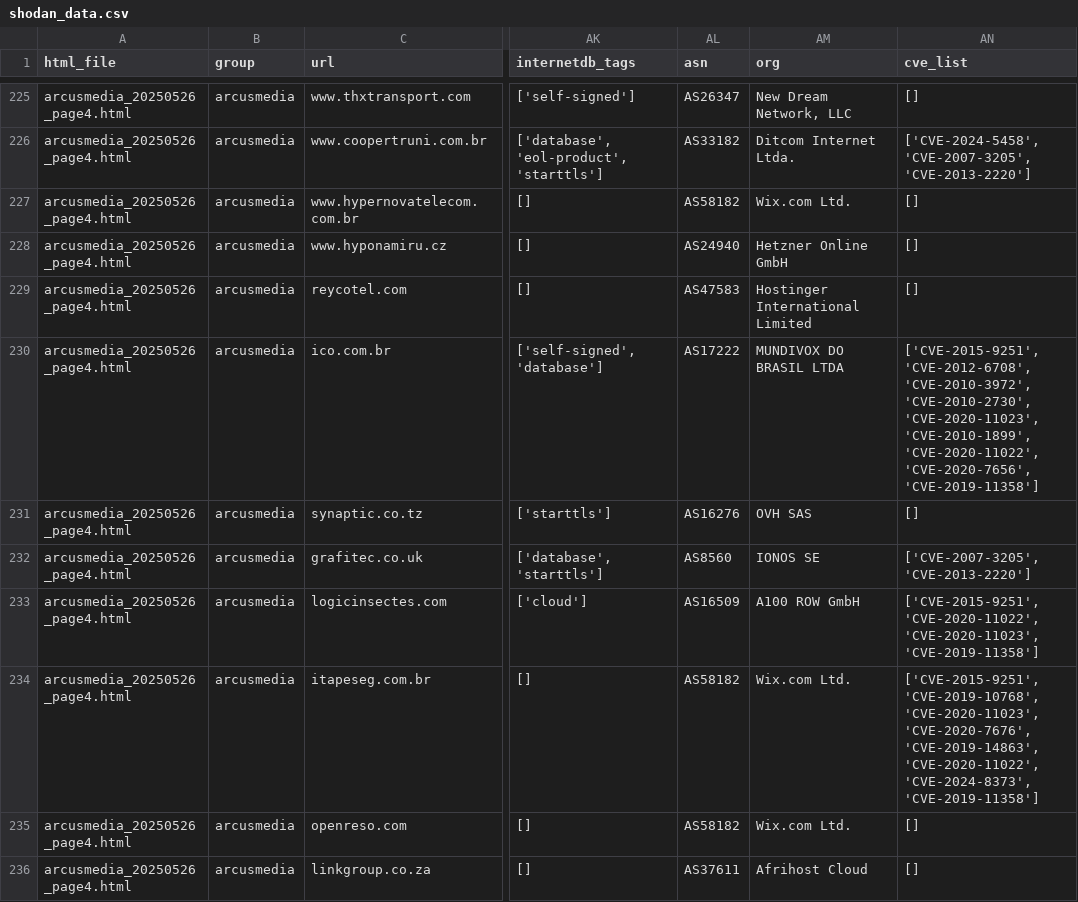
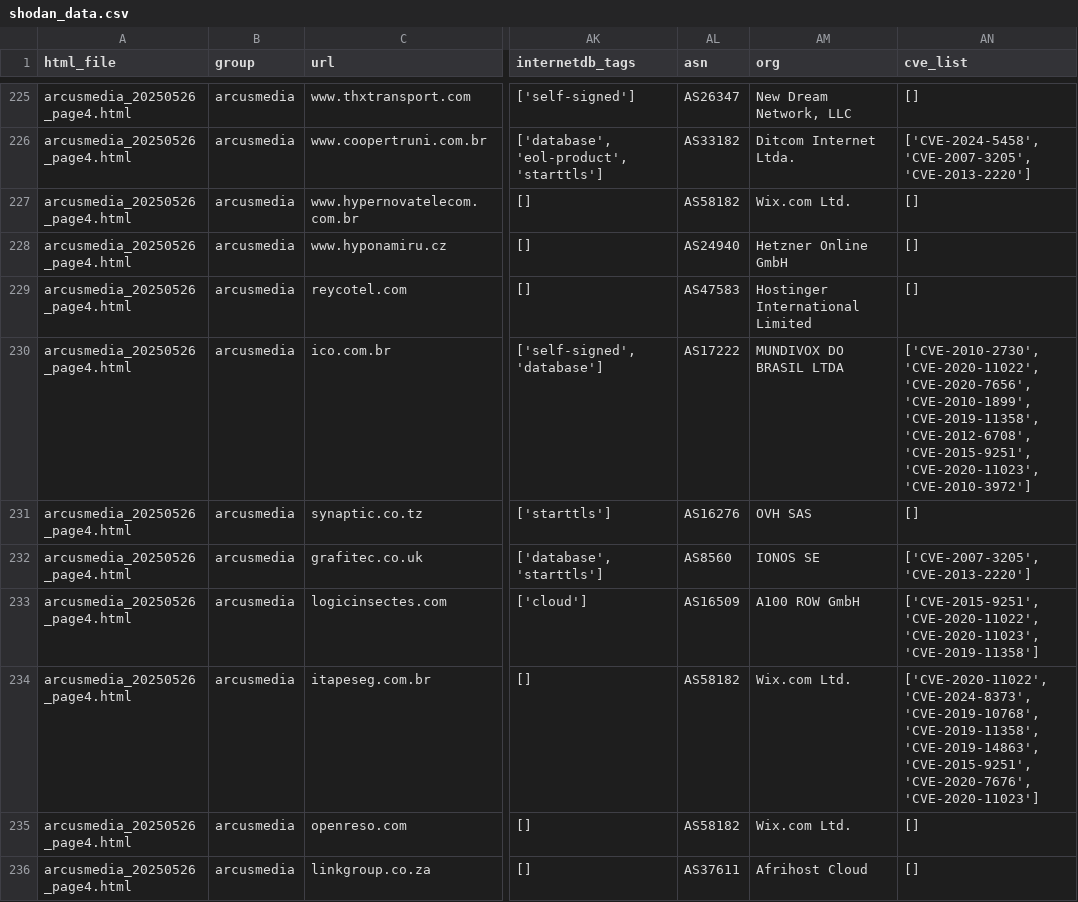
Before and after one commit to Revivekirin/2025capstone, a CSV file: data/shodan/shodan_data.csv, drawn as a sheet; only a part is shown, gaps mark what is left out; the diff covers the shown part only; the diff names each change by its address in the sheet, - before the commit and + after, or states it on an @@ line.

```diff
--- a/data/shodan/shodan_data.csv
+++ b/data/shodan/shodan_data.csv
-AN230 (cve_list): ['CVE-2015-9251', 'CVE-2012-6708', 'CVE-2010-3972', 'CVE-2010-2730', 'CVE-2020-11023', 'CVE-2010-1899', 'CVE-2020-11022', 'CVE-2020-7656', 'CVE-2019-11358']
+AN230 (cve_list): ['CVE-2010-2730', 'CVE-2020-11022', 'CVE-2020-7656', 'CVE-2010-1899', 'CVE-2019-11358', 'CVE-2012-6708', 'CVE-2015-9251', 'CVE-2020-11023', 'CVE-2010-3972']
-AN234 (cve_list): ['CVE-2015-9251', 'CVE-2019-10768', 'CVE-2020-11023', 'CVE-2020-7676', 'CVE-2019-14863', 'CVE-2020-11022', 'CVE-2024-8373', 'CVE-2019-11358']
+AN234 (cve_list): ['CVE-2020-11022', 'CVE-2024-8373', 'CVE-2019-10768', 'CVE-2019-11358', 'CVE-2019-14863', 'CVE-2015-9251', 'CVE-2020-7676', 'CVE-2020-11023']
```
Also changed, not shown: 52 edited cells elsewhere in this file, 3 other files.
